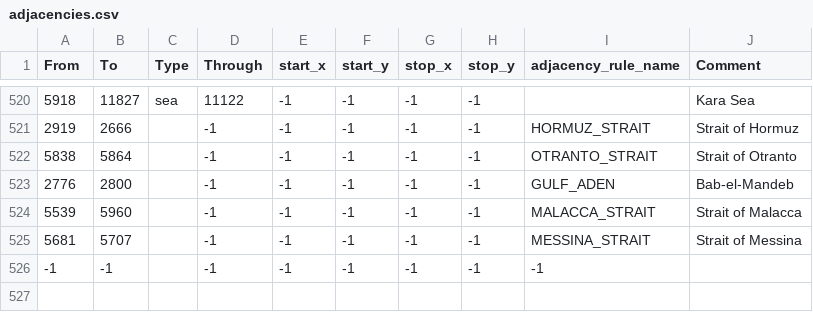
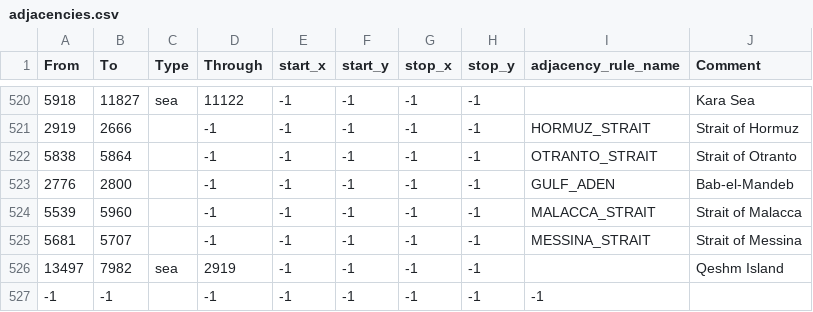
Before and after one commit to diosaurreal/tgwr-mod, a CSV file: map/adjacencies.csv, drawn as a sheet; only a part is shown, gaps mark what is left out; the diff names each change by its address in the sheet, - before the commit and + after, or states it on an @@ line.

Commit message:
Qeshm Island and strait province tweaks

```diff
--- a/map/adjacencies.csv
+++ b/map/adjacencies.csv
+row 526: 13497 | 7982 | sea | 2919 | -1 | -1 | -1 | -1 |  | Qeshm Island
```
Also changed, not shown: map/definition.csv, 6 other files.
